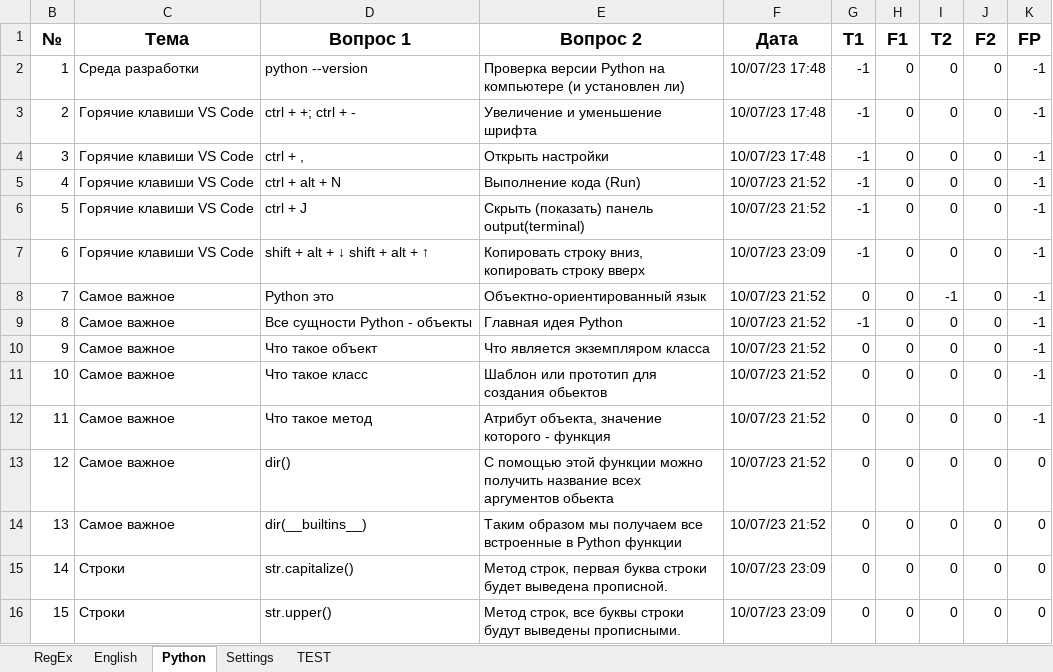
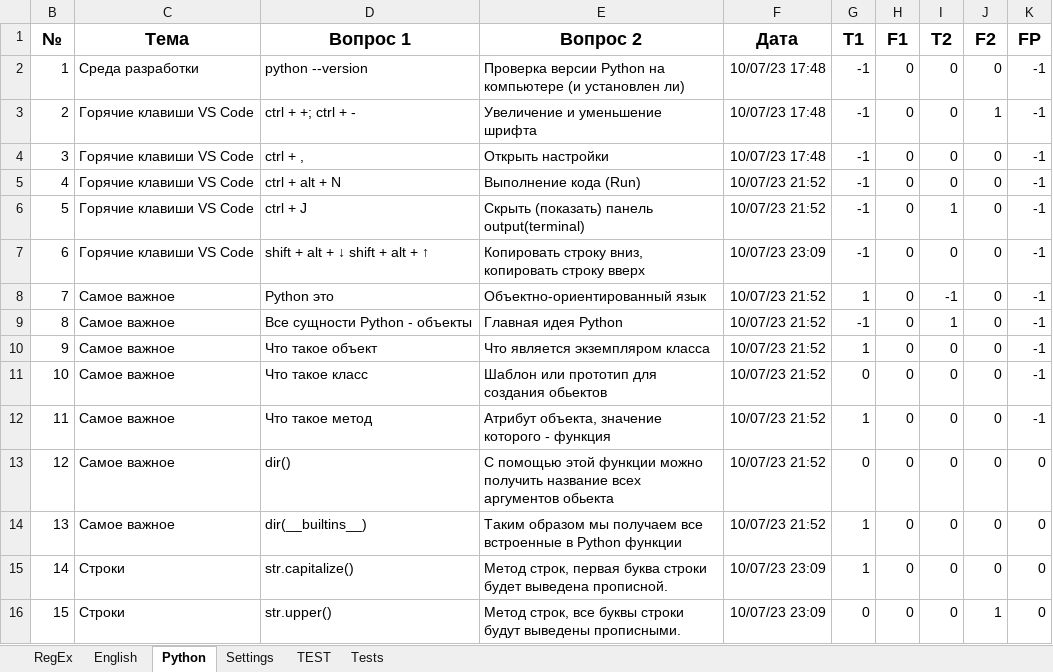
Before and after one commit to peleidmju/Learning, an Excel workbook: Questionnaire.xlsm, sheet Python, drawn as a sheet; only a part is shown; values as stored, in another font and other column widths than the file's, no borders; the diff covers the shown part only; the diff names each change by its address in the sheet, - before the commit and + after, or states it on an @@ line.

Commit message:
11.7.23_1

```diff
--- a/Questionnaire.xlsm (sheet Python)
+++ b/Questionnaire.xlsm (sheet Python)
+sheet tab: Tests
-J3 (F2): 0
+J3 (F2): 1
-I6 (T2): 0
+I6 (T2): 1
-G8 (T1): 0
+G8 (T1): 1
-I9 (T2): 0
+I9 (T2): 1
-G10 (T1): 0
+G10 (T1): 1
-G12 (T1): 0
+G12 (T1): 1
-G14:G15 (T1): 0
+G14:G15 (T1): 1
-J16 (F2): 0
+J16 (F2): 1
```
Also changed, not shown: 22 added rows and 3 edited cells elsewhere in this sheet, sheet RegEx, sheet English, sheet Settings, hidden cells.
